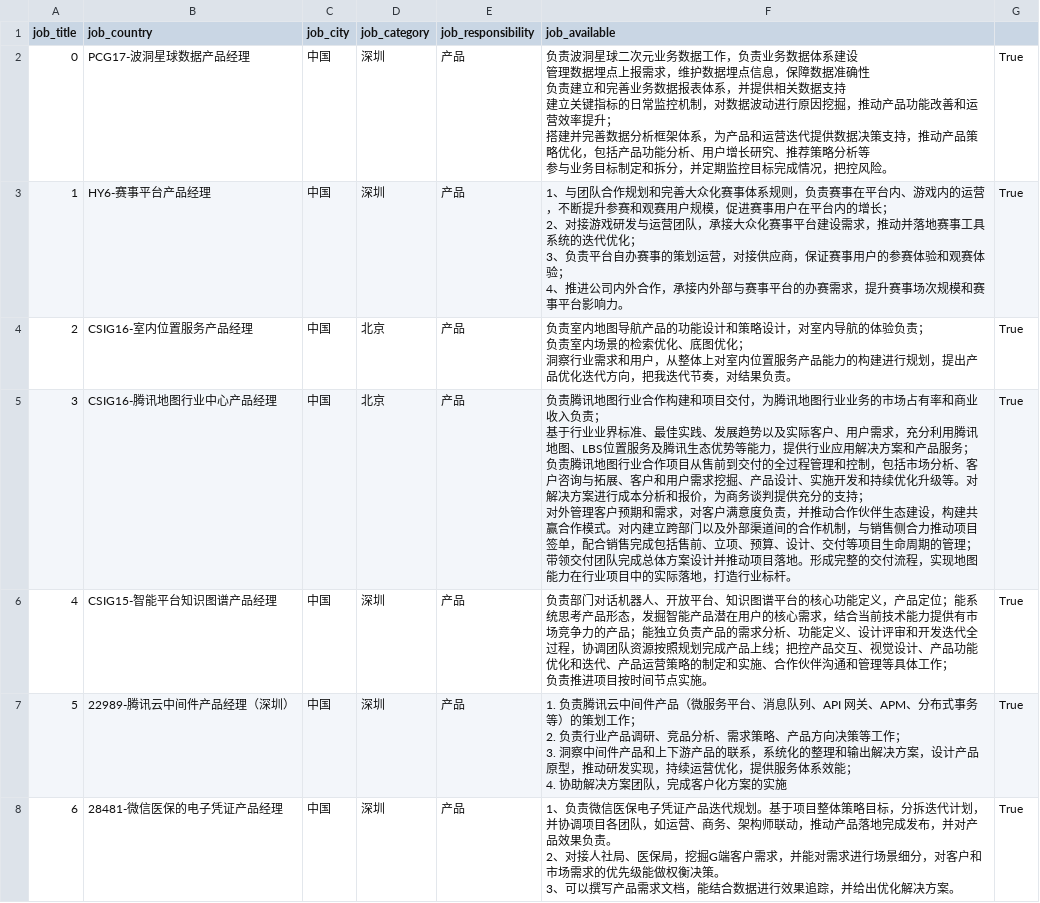
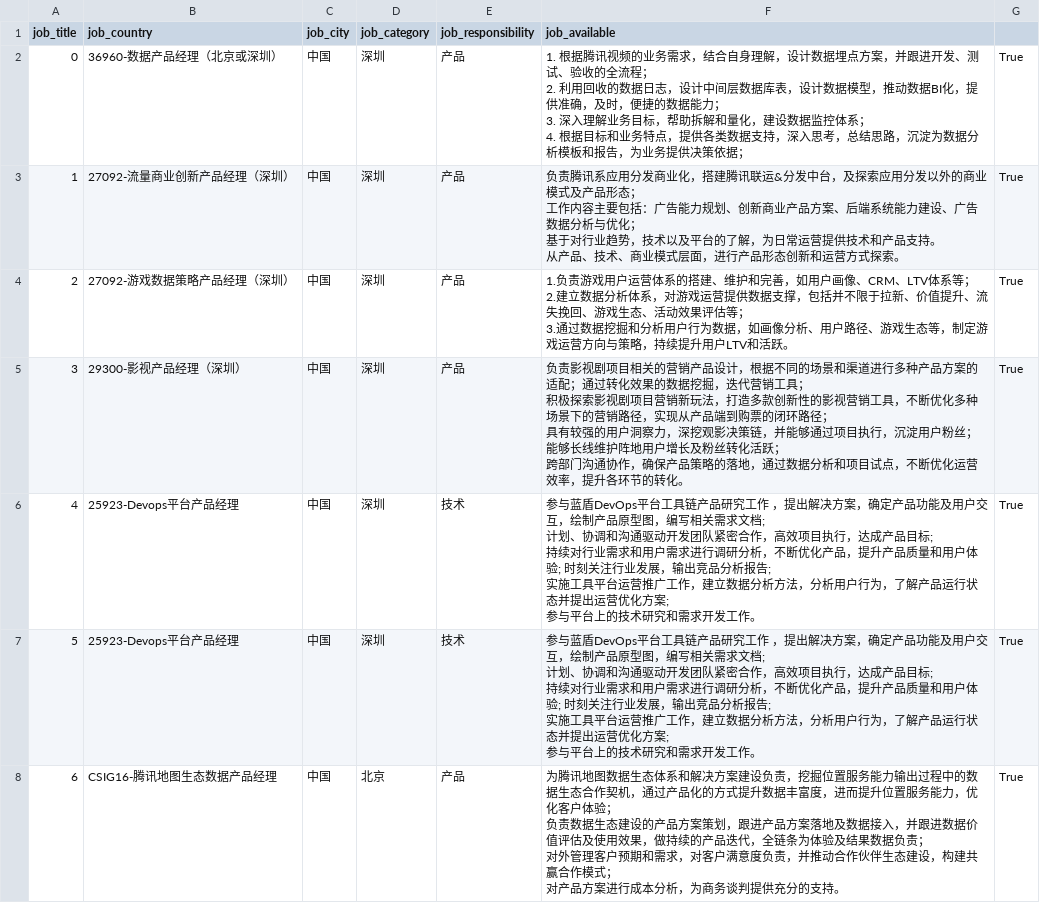
Before and after one commit to Neptune-Haiwang/AliPythonDataAnalysis, a CSV file: Week6/attempt2/data/产品经理.csv, drawn as a sheet; only a part is shown; the diff covers the shown part only.

```diff
--- a/Week6/attempt2/data/产品经理.csv
+++ b/Week6/attempt2/data/产品经理.csv
@@ -1,29 +1,33 @@
 job_title,job_country,job_city,job_category,job_responsibility,job_available
-0,PCG17-波洞星球数据产品经理,中国,深圳,产品,"负责波洞星球二次元业务数据工作，负责业务数据体系建设
-管理数据埋点上报需求，维护数据埋点信息，保障数据准确性
-负责建立和完善业务数据报表体系，并提供相关数据支持
-建立关键指标的日常监控机制，对数据波动进行原因挖掘，推动产品功能改善和运营效率提升；
-搭建并完善数据分析框架体系，为产品和运营迭代提供数据决策支持，推动产品策略优化，包括产品功能分析、用户增长研究、推荐策略分析等
-参与业务目标制定和拆分，并定期监控目标完成情况，把控风险。",True
-1,HY6-赛事平台产品经理,中国,深圳,产品,"1、与团队合作规划和完善大众化赛事体系规则，负责赛事在平台内、游戏内的运营，不断提升参赛和观赛用户规模，促进赛事用户在平台内的增长；
-2、对接游戏研发与运营团队，承接大众化赛事平台建设需求，推动并落地赛事工具系统的迭代优化；
-3、负责平台自办赛事的策划运营，对接供应商，保证赛事用户的参赛体验和观赛体验；
-4、推进公司内外合作，承接内外部与赛事平台的办赛需求，提升赛事场次规模和赛事平台影响力。
-",True
-2,CSIG16-室内位置服务产品经理,中国,北京,产品,"负责室内地图导航产品的功能设计和策略设计，对室内导航的体验负责；
-负责室内场景的检索优化、底图优化；
-洞察行业需求和用户，从整体上对室内位置服务产品能力的构建进行规划，提出产品优化迭代方向，把我迭代节奏，对结果负责。",True
-3,CSIG16-腾讯地图行业中心产品经理,中国,北京,产品,"负责腾讯地图行业合作构建和项目交付，为腾讯地图行业业务的市场占有率和商业收入负责；
-基于行业业界标准、最佳实践、发展趋势以及实际客户、用户需求，充分利用腾讯地图、LBS位置服务及腾讯生态优势等能力，提供行业应用解决方案和产品服务；
-负责腾讯地图行业合作项目从售前到交付的全过程管理和控制，包括市场分析、客户咨询与拓展、客户和用户需求挖掘、产品设计、实施开发和持续优化升级等。对解决方案进行成本分析和报价，为商务谈判提供充分的支持；
-对外管理客户预期和需求，对客户满意度负责，并推动合作伙伴生态建设，构建共赢合作模式。对内建立跨部门以及外部渠道间的合作机制，与销售侧合力推动项目签单，配合销售完成包括售前、立项、预算、设计、交付等项目生命周期的管理；
-带领交付团队完成总体方案设计并推动项目落地。形成完整的交付流程，实现地图能力在行业项目中的实际落地，打造行业标杆。",True
-4,CSIG15-智能平台知识图谱产品经理,中国,深圳,产品,"负责部门对话机器人、开放平台、知识图谱平台的核心功能定义，产品定位；能系统思考产品形态，发掘智能产品潜在用户的核心需求，结合当前技术能力提供有市场竞争力的产品；能独立负责产品的需求分析、功能定义、设计评审和开发迭代全过程，协调团队资源按照规划完成产品上线；把控产品交互、视觉设计、产品功能优化和迭代、产品运营策略的制定和实施、合作伙伴沟通和管理等具体工作；
-负责推进项目按时间节点实施。",True
-5,22989-腾讯云中间件产品经理（深圳）,中国,深圳,产品,"1. 负责腾讯云中间件产品（微服务平台、消息队列、API 网关、APM、分布式事务等）的策划工作；
-2. 负责行业产品调研、竞品分析、需求策略、产品方向决策等工作；
-3. 洞察中间件产品和上下游产品的联系，系统化的整理和输出解决方案，设计产品原型，推动研发实现，持续运营优化，提供服务体系效能；
-4. 协助解决方案团队，完成客户化方案的实施",True
-6,28481-微信医保的电子凭证产品经理,中国,深圳,产品,"1、负责微信医保电子凭证产品迭代规划。基于项目整体策略目标，分拆迭代计划，并协调项目各团队，如运营、商务、架构师联动，推动产品落地完成发布，并对产品效果负责。
-2、对接人社局、医保局，挖掘G端客户需求，并能对需求进行场景细分，对客户和市场需求的优先级能做权衡决策。
-3、可以撰写产品需求文档，能结合数据进行效果追踪，并给出优化解决方案。",True
+0,36960-数据产品经理（北京或深圳）,中国,深圳,产品,"1. 根据腾讯视频的业务需求，结合自身理解，设计数据埋点方案，并跟进开发、测试、验收的全流程；
+2. 利用回收的数据日志，设计中间层数据库表，设计数据模型，推动数据BI化，提供准确，及时，便捷的数据能力；
+3. 深入理解业务目标，帮助拆解和量化，建设数据监控体系；
+4. 根据目标和业务特点，提供各类数据支持，深入思考，总结思路，沉淀为数据分析模板和报告，为业务提供决策依据；",True
+1,27092-流量商业创新产品经理（深圳）,中国,深圳,产品,"负责腾讯系应用分发商业化，搭建腾讯联运&分发中台，及探索应用分发以外的商业模式及产品形态；
+工作内容主要包括：广告能力规划、创新商业产品方案、后端系统能力建设、广告数据分析与优化；
+基于对行业趋势，技术以及平台的了解，为日常运营提供技术和产品支持。
+从产品、技术、商业模式层面，进行产品形态创新和运营方式探索。 ",True
+2,27092-游戏数据策略产品经理（深圳）,中国,深圳,产品,"1.负责游戏用户运营体系的搭建、维护和完善，如用户画像、CRM、LTV体系等；
+2.建立数据分析体系，对游戏运营提供数据支撑，包括并不限于拉新、价值提升、流失挽回、游戏生态、活动效果评估等；
+3.通过数据挖掘和分析用户行为数据，如画像分析、用户路径、游戏生态等，制定游戏运营方向与策略，持续提升用户LTV和活跃。",True
+3,29300-影视产品经理（深圳）,中国,深圳,产品,"负责影视剧项目相关的营销产品设计，根据不同的场景和渠道进行多种产品方案的适配；通过转化效果的数据挖掘，迭代营销工具；
+积极探索影视剧项目营销新玩法，打造多款创新性的影视营销工具，不断优化多种场景下的营销路径，实现从产品端到购票的闭环路径；
+具有较强的用户洞察力，深挖观影决策链，并能够通过项目执行，沉淀用户粉丝；能够长线维护阵地用户增长及粉丝转化活跃；
+跨部门沟通协作，确保产品策略的落地，通过数据分析和项目试点，不断优化运营效率，提升各环节的转化。
+",True
+4,25923-Devops平台产品经理,中国,深圳,技术,"参与蓝盾DevOps平台工具链产品研究工作 ，提出解决方案，确定产品功能及用户交互，绘制产品原型图，编写相关需求文档;
+计划、协调和沟通驱动开发团队紧密合作，高效项目执行，达成产品目标;
+持续对行业需求和用户需求进行调研分析，不断优化产品，提升产品质量和用户体验; 时刻关注行业发展，输出竞品分析报告;
+实施工具平台运营推广工作，建立数据分析方法，分析用户行为，了解产品运行状态并提出运营优化方案;
+参与平台上的技术研究和需求开发工作。
+",True
+5,25923-Devops平台产品经理,中国,深圳,技术,"参与蓝盾DevOps平台工具链产品研究工作 ，提出解决方案，确定产品功能及用户交互，绘制产品原型图，编写相关需求文档;
+计划、协调和沟通驱动开发团队紧密合作，高效项目执行，达成产品目标;
+持续对行业需求和用户需求进行调研分析，不断优化产品，提升产品质量和用户体验; 时刻关注行业发展，输出竞品分析报告;
+实施工具平台运营推广工作，建立数据分析方法，分析用户行为，了解产品运行状态并提出运营优化方案;
+参与平台上的技术研究和需求开发工作。
+",True
+6,CSIG16-腾讯地图生态数据产品经理,中国,北京,产品,"为腾讯地图数据生态体系和解决方案建设负责，挖掘位置服务能力输出过程中的数据生态合作契机，通过产品化的方式提升数据丰富度，进而提升位置服务能力，优化客户体验；
+负责数据生态建设的产品方案策划，跟进产品方案落地及数据接入，并跟进数据价值评估及使用效果，做持续的产品迭代，全链条为体验及结果数据负责；
+对外管理客户预期和需求，对客户满意度负责，并推动合作伙伴生态建设，构建共赢合作模式；
+对产品方案进行成本分析，为商务谈判提供充分的支持。",True
```
Also changed, not shown: 103 edited cells elsewhere in this file, Week6/attempt2/data/后台开发.csv, Week6/attempt2/data/自然语言处理.csv, 8 other files.
